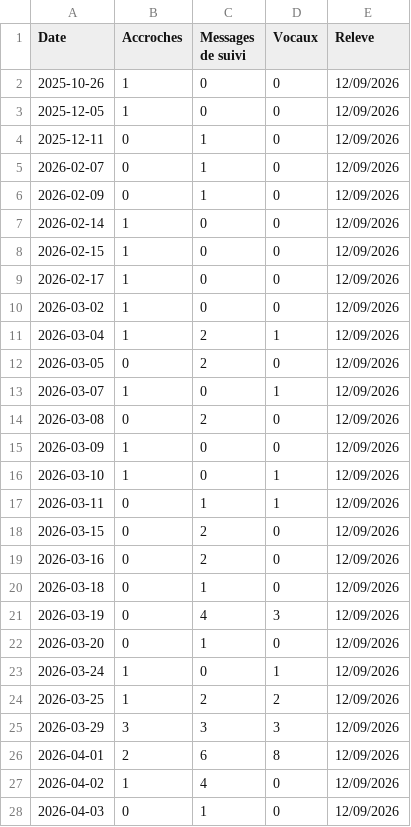
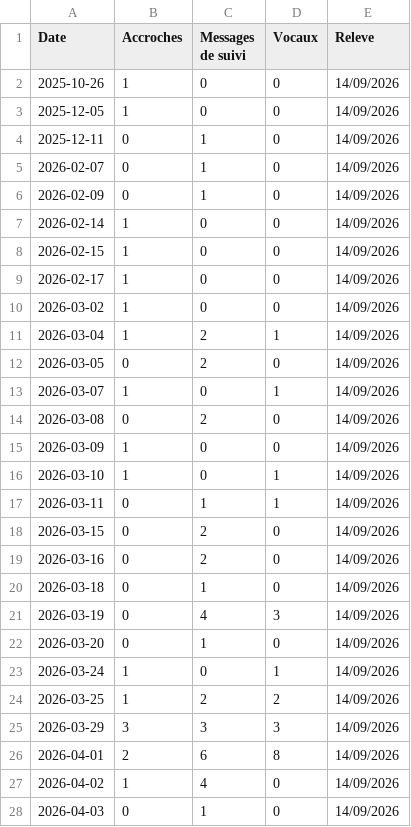
Before and after one commit to alexyoucompte99-lang/console-prospection-lauric, a CSV file: data/insta-activite.csv, drawn as a sheet; only a part is shown; the diff covers the shown part only.

```diff
--- a/data/insta-activite.csv
+++ b/data/insta-activite.csv
@@ -1,28 +1,28 @@
 Date,Accroches,Messages de suivi,Vocaux,Releve
-2025-10-26,1,0,0,12/09/2026
-2025-12-05,1,0,0,12/09/2026
-2025-12-11,0,1,0,12/09/2026
-2026-02-07,0,1,0,12/09/2026
-2026-02-09,0,1,0,12/09/2026
-2026-02-14,1,0,0,12/09/2026
-2026-02-15,1,0,0,12/09/2026
-2026-02-17,1,0,0,12/09/2026
-2026-03-02,1,0,0,12/09/2026
-2026-03-04,1,2,1,12/09/2026
-2026-03-05,0,2,0,12/09/2026
-2026-03-07,1,0,1,12/09/2026
-2026-03-08,0,2,0,12/09/2026
-2026-03-09,1,0,0,12/09/2026
-2026-03-10,1,0,1,12/09/2026
-2026-03-11,0,1,1,12/09/2026
-2026-03-15,0,2,0,12/09/2026
-2026-03-16,0,2,0,12/09/2026
-2026-03-18,0,1,0,12/09/2026
-2026-03-19,0,4,3,12/09/2026
-2026-03-20,0,1,0,12/09/2026
-2026-03-24,1,0,1,12/09/2026
-2026-03-25,1,2,2,12/09/2026
-2026-03-29,3,3,3,12/09/2026
-2026-04-01,2,6,8,12/09/2026
-2026-04-02,1,4,0,12/09/2026
-2026-04-03,0,1,0,12/09/2026
+2025-10-26,1,0,0,14/09/2026
+2025-12-05,1,0,0,14/09/2026
+2025-12-11,0,1,0,14/09/2026
+2026-02-07,0,1,0,14/09/2026
+2026-02-09,0,1,0,14/09/2026
+2026-02-14,1,0,0,14/09/2026
+2026-02-15,1,0,0,14/09/2026
+2026-02-17,1,0,0,14/09/2026
+2026-03-02,1,0,0,14/09/2026
+2026-03-04,1,2,1,14/09/2026
+2026-03-05,0,2,0,14/09/2026
+2026-03-07,1,0,1,14/09/2026
+2026-03-08,0,2,0,14/09/2026
+2026-03-09,1,0,0,14/09/2026
+2026-03-10,1,0,1,14/09/2026
+2026-03-11,0,1,1,14/09/2026
+2026-03-15,0,2,0,14/09/2026
+2026-03-16,0,2,0,14/09/2026
+2026-03-18,0,1,0,14/09/2026
+2026-03-19,0,4,3,14/09/2026
+2026-03-20,0,1,0,14/09/2026
+2026-03-24,1,0,1,14/09/2026
+2026-03-25,1,2,2,14/09/2026
+2026-03-29,3,3,3,14/09/2026
+2026-04-01,2,6,8,14/09/2026
+2026-04-02,1,4,0,14/09/2026
+2026-04-03,0,1,0,14/09/2026
```
Also changed, not shown: 3 added rows and 108 edited cells elsewhere in this file, data/abonnes.csv, 10 other files.
